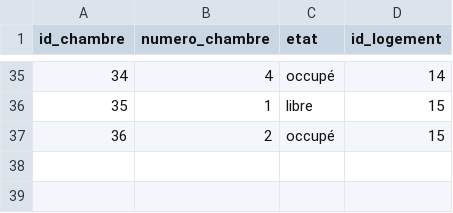
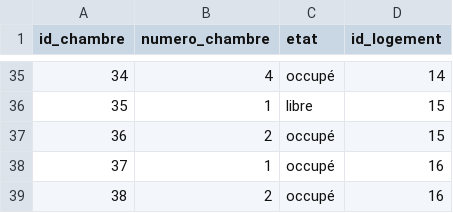
Before and after one commit to bdr-si3-2425/Azur-co-living, a CSV file: fill script/chambre.csv, drawn as a sheet; only a part is shown, gaps mark what is left out; the diff names each change by its address in the sheet, - before the commit and + after, or states it on an @@ line.

```diff
--- a/fill script/chambre.csv
+++ b/fill script/chambre.csv
+row 38: 37 | 1 | occupé | 16
+row 39: 38 | 2 | occupé | 16
```
Also changed, not shown: fill script/logement.csv, fill script/reservation.csv, 3 other files.
